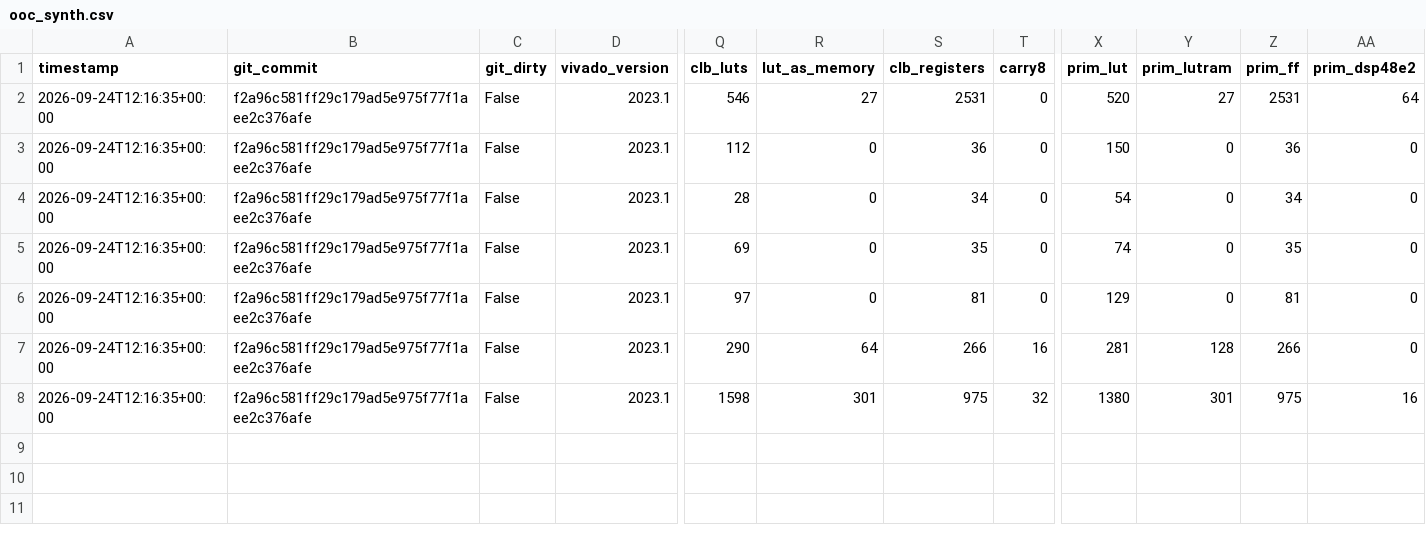
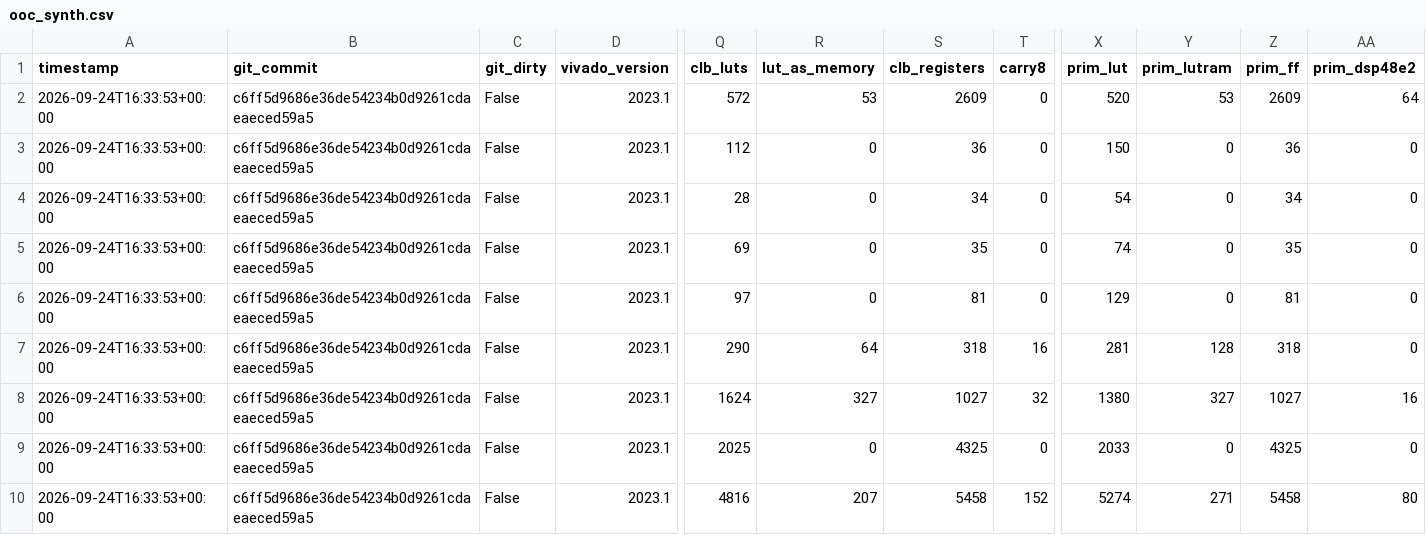
Before and after one commit to ShashankT-ECE/cnn-accelerator, a CSV file: v2/results/ooc_synth.csv, drawn as a sheet; only a part is shown, gaps mark what is left out; rows hold the shown columns only; the diff names each change by its address in the sheet, - before the commit and + after, or states it on an @@ line.

```diff
--- a/v2/results/ooc_synth.csv
+++ b/v2/results/ooc_synth.csv
-A2:A8 (timestamp): 2026-09-24T12:16:35+00:00
+A2:A8 (timestamp): 2026-09-24T16:33:53+00:00
-B2:B8 (git_commit): f2a96c581ff29c179ad5e975f77f1aee2c376afe
+B2:B8 (git_commit): c6ff5d9686e36de54234b0d9261cdaeaeced59a5
-Q2 (clb_luts): 546
+Q2 (clb_luts): 572
-R2 (lut_as_memory): 27
+R2 (lut_as_memory): 53
-S2 (clb_registers): 2531
+S2 (clb_registers): 2609
-Y2 (prim_lutram): 27
+Y2 (prim_lutram): 53
-Z2 (prim_ff): 2531
+Z2 (prim_ff): 2609
-S7 (clb_registers): 266
+S7 (clb_registers): 318
-Z7 (prim_ff): 266
+Z7 (prim_ff): 318
-Q8 (clb_luts): 1598
+Q8 (clb_luts): 1624
-R8 (lut_as_memory): 301
+R8 (lut_as_memory): 327
-S8 (clb_registers): 975
+S8 (clb_registers): 1027
-Y8 (prim_lutram): 301
+Y8 (prim_lutram): 327
-Z8 (prim_ff): 975
+Z8 (prim_ff): 1027
+row 9: 2026-09-24T16:33:53+00:00 | c6ff5d9686e36de54234b0d9261cdaeaeced59a5 | False | 2023.1 | 2025 | 0 | 4325 | 0 | 2033 | 0 | 4325 | 0
+row 10: 2026-09-24T16:33:53+00:00 | c6ff5d9686e36de54234b0d9261cdaeaeced59a5 | False | 2023.1 | 4816 | 207 | 5458 | 152 | 5274 | 271 | 5458 | 80
```
Also changed, not shown: v2/results/cifar10_r2_accuracy.csv, v2/results/cycle_model.csv, 11 other files.
